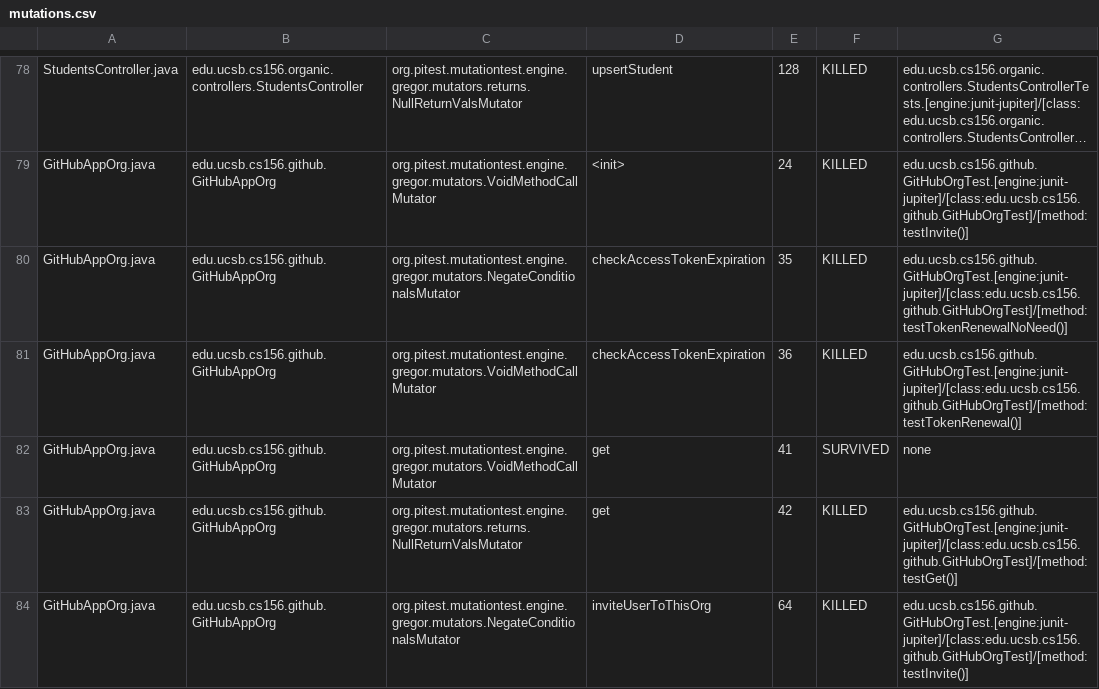
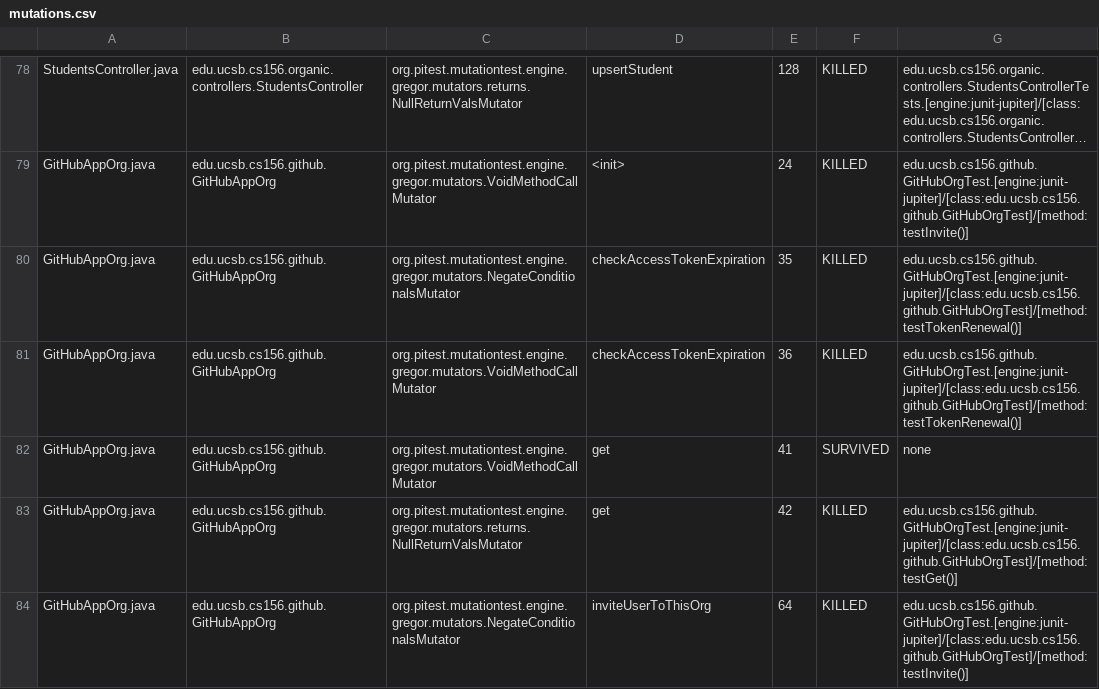
Before and after one commit to ucsb-cs156-s24/proj-organic-s24-5pm-3, a CSV file: prs/46/pitest/mutations.csv, drawn as a sheet; only a part is shown, gaps mark what is left out; long unchanged cells end in …; the diff covers the shown part only; the diff names each change by its address in the sheet, - before the commit and + after, or states it on an @@ line.

Commit message:
Deploying to gh-pages from @ ucsb-cs156-s24/proj-organic-s24-5pm-3@eecdd30668c99b259b1b06bd38cb2bed6d70cc3b 🚀

```diff
--- a/prs/46/pitest/mutations.csv
+++ b/prs/46/pitest/mutations.csv
-G80: edu.ucsb.cs156.github.GitHubOrgTest.[engine:junit-jupiter]/[class:edu.ucsb.cs156.github.GitHubOrgTest]/[method:testTokenRenewalNoNeed()]
+G80: edu.ucsb.cs156.github.GitHubOrgTest.[engine:junit-jupiter]/[class:edu.ucsb.cs156.github.GitHubOrgTest]/[method:testTokenRenewal()]
```
Also changed, not shown: 1 removed row and 32 edited cells elsewhere in this file, 24 other files.
